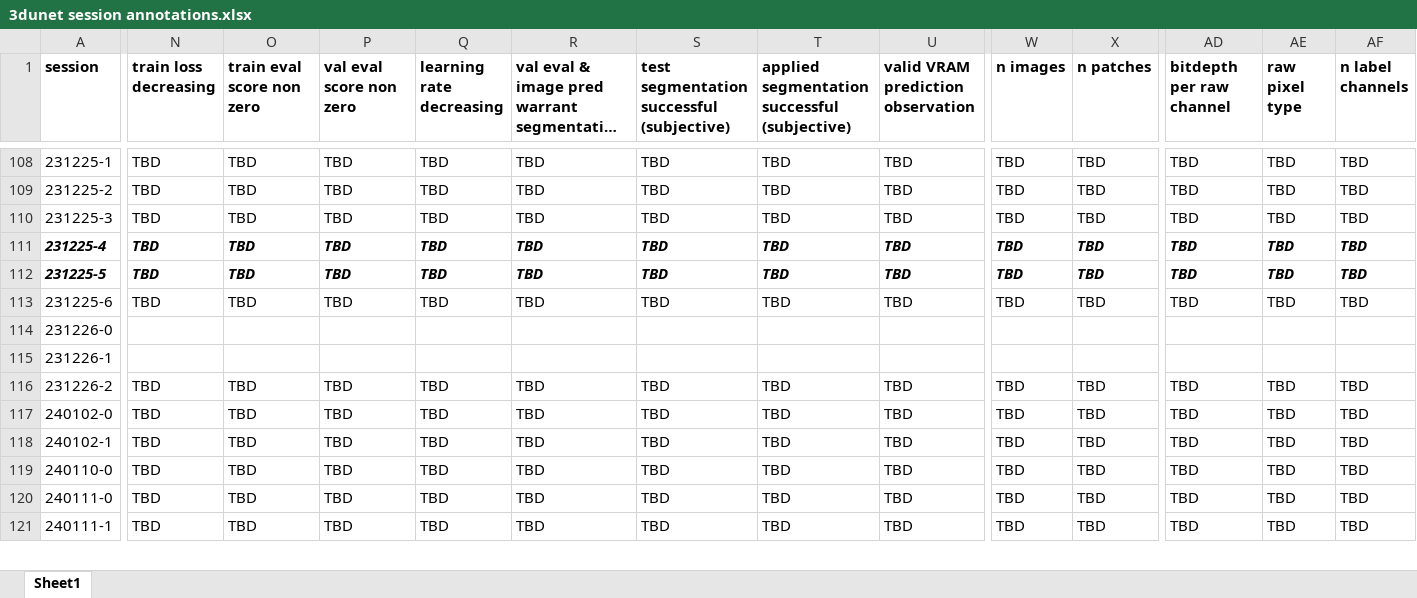
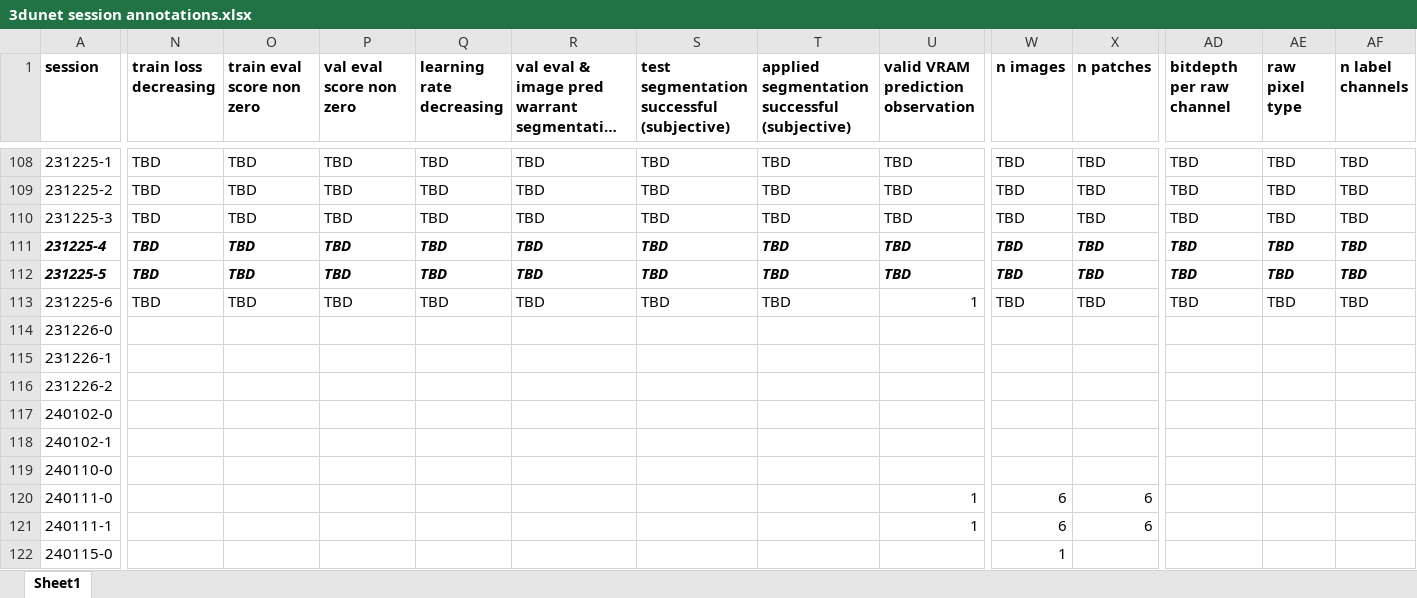
Before and after one commit to radRoy/cloud, an Excel workbook: 3dunet session annotations.xlsx, sheet Sheet1, drawn as a sheet; only a part is shown, gaps mark what is left out; long unchanged cells end in …; values as stored, in another font and other column widths than the file's, no borders; rows hold the shown columns only; the diff covers the shown part only; the diff names each change by its address in the sheet, - before the commit and + after, or states it on an @@ line.

```diff
--- a/3dunet session annotations.xlsx (sheet Sheet1)
+++ b/3dunet session annotations.xlsx (sheet Sheet1)
-U113: TBD
+U113: 1
-N116:N121 (train loss decreasing): TBD
+N116:N121 (train loss decreasing): (empty)
-O116:O121 (train eval score non zero): TBD
+O116:O121 (train eval score non zero): (empty)
-P116:P121 (val eval score non zero): TBD
+P116:P121 (val eval score non zero): (empty)
-Q116:Q121 (learning rate decreasing): TBD
+Q116:Q121 (learning rate decreasing): (empty)
-R116:R121: TBD
+R116:R121: (empty)
-S116:S121: TBD
+S116:S121: (empty)
-T116:T121: TBD
+T116:T121: (empty)
-U116:U119: TBD
+U116:U119: (empty)
-W116:W119 (n images): TBD
+W116:W119 (n images): (empty)
-X116:X119 (n patches): TBD
+X116:X119 (n patches): (empty)
-AD116:AD121 (bitdepth per raw channel): TBD
+AD116:AD121 (bitdepth per raw channel): (empty)
-AE116:AE121 (raw pixel type): TBD
+AE116:AE121 (raw pixel type): (empty)
-AF116:AF121 (n label channels): TBD
+AF116:AF121 (n label channels): (empty)
-U120:U121: TBD
+U120:U121: 1
-W120:W121 (n images): TBD
+W120:W121 (n images): 6
-X120:X121 (n patches): TBD
+X120:X121 (n patches): 6
+row 122: 240115-0 |  |  |  |  |  |  |  |  | 1
```
Also changed, not shown: 3 added rows, 67 edited cells and cell formats elsewhere in this sheet, formulas that keep their value, 8 other files.
